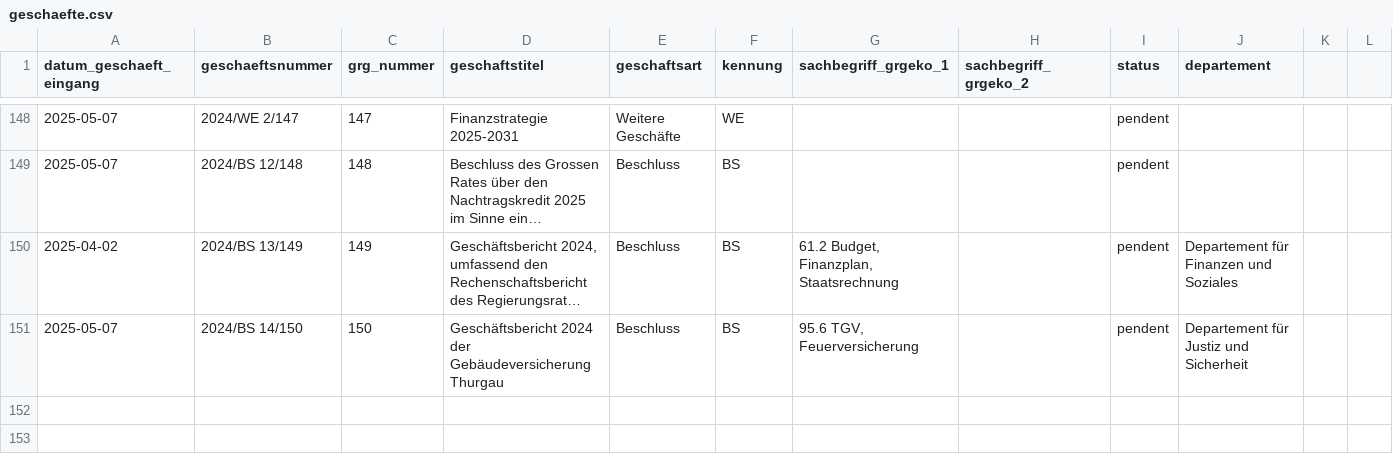
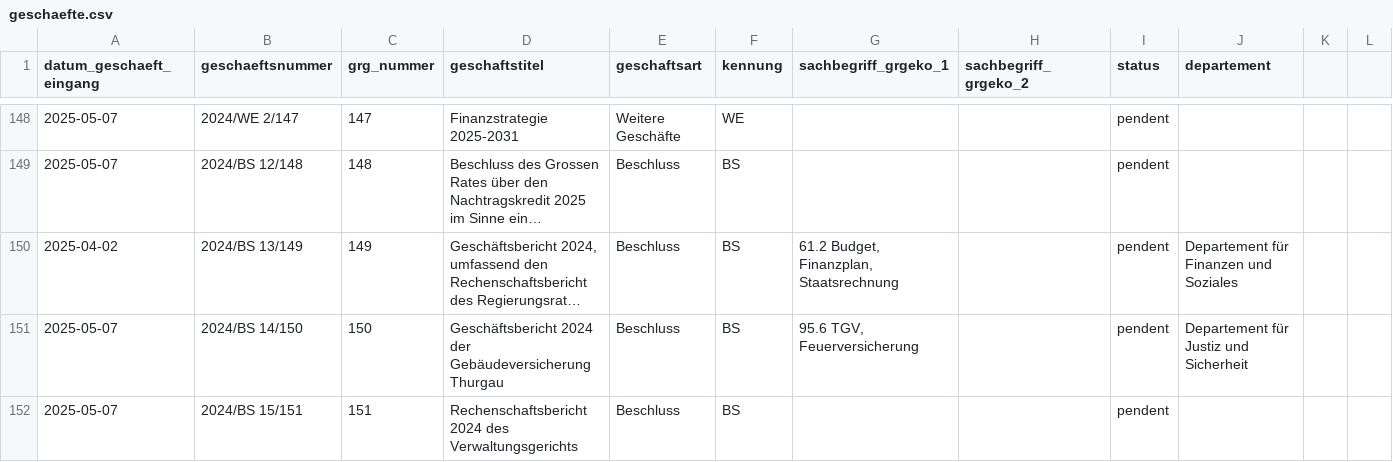
Before and after one commit to ogdtg/vorstossdaten_scrape, a CSV file: geschaefte.csv, drawn as a sheet; only a part is shown, gaps mark what is left out; long unchanged cells end in ….

```diff
--- a/geschaefte.csv
+++ b/geschaefte.csv
@@ -151 +151,2 @@
 2025-05-07,"2024/BS 14/150","150","Geschäftsbericht 2024 der Gebäudeversicherung Thurgau","Beschluss","BS","95.6 TGV, Feuerversicherung",,"pendent","Departement für Justiz und Sicherheit"
+2025-05-07,"2024/BS 15/151","151","Rechenschaftsbericht 2024 des Verwaltungsgerichts","Beschluss","BS","",,"pendent",""
```
Also changed, not shown: dokumente.csv, 1 other file.
